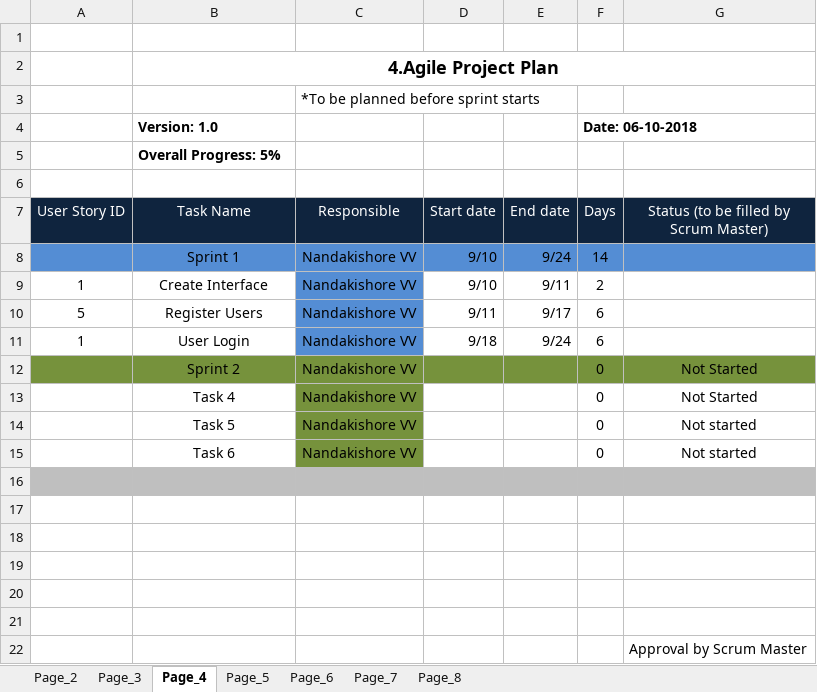
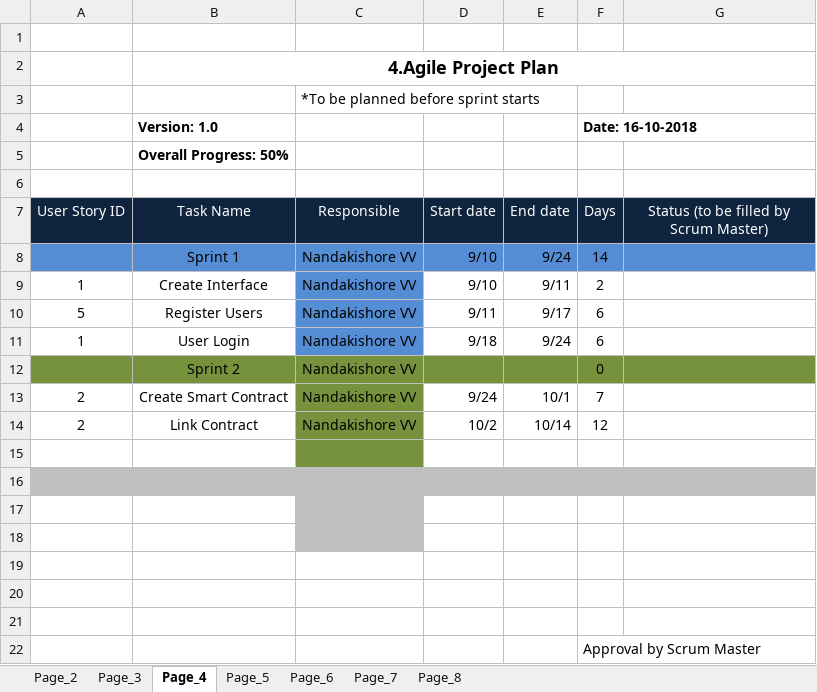
Before and after one commit to alphadew/s5-project-and-seminar, an Excel workbook: Agile records.xlsx, sheet Page_4, drawn as a sheet; values as stored, in another font and other column widths than the file's, no borders; removed rows and columns are numbered as before the commit, all else as after; the diff names each change by its address in the sheet, - before the commit and + after, or states it on an @@ line.

```diff
--- a/Agile records.xlsx (sheet Page_4)
+++ b/Agile records.xlsx (sheet Page_4)
-F4 (Days): Date: 06-10-2018
+F4 (Days): Date: 16-10-2018
-B5 (Task Name): Overall Progress: 5%
+B5 (Task Name): Overall Progress: 50%
-G12: Not Started
+G12: (empty)
-row 13:  | Task 4 | Nandakishore VV |  |  | 0 | Not Started
-row 14:  | Task 5 | Nandakishore VV |  |  | 0 | Not started
-row 15:  | Task 6 | Nandakishore VV |  |  | 0 | Not started
+row 13: 2 | Create Smart Contract | Nandakishore VV | 9/24 | 10/1 | 7
+row 14: 2 | Link Contract | Nandakishore VV | 10/2 | 10/14 | 12
-A15:B15 fill: #BFBFBF
+A15:B15 fill: none
-C15 fill: #BFBFBF
+C15 fill: #76923C
-D15:G15 fill: #BFBFBF
+D15:G15 fill: none
-A16:G16 fill: none
+A16:G16 fill: #BFBFBF
-C17:C18 fill: none
+C17:C18 fill: #BFBFBF
-G21: Approval by Scrum Master
+G21: (empty)
+row 22:  |  |  |  |  | Approval by Scrum Master
```
Also changed, not shown: sheet Page_3, sheet Page_5, sheet Page_2, sheet Page_7, sheet Page_6, 5 other files.
